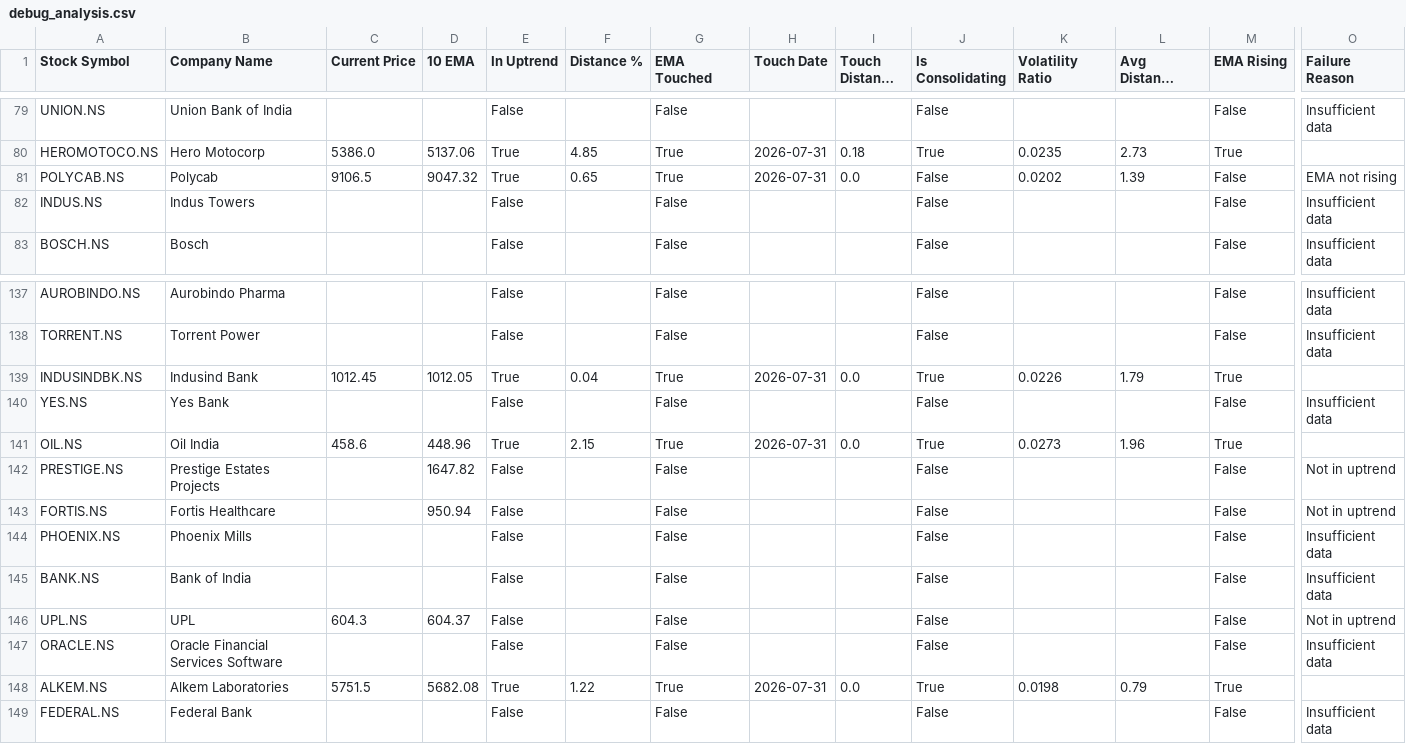
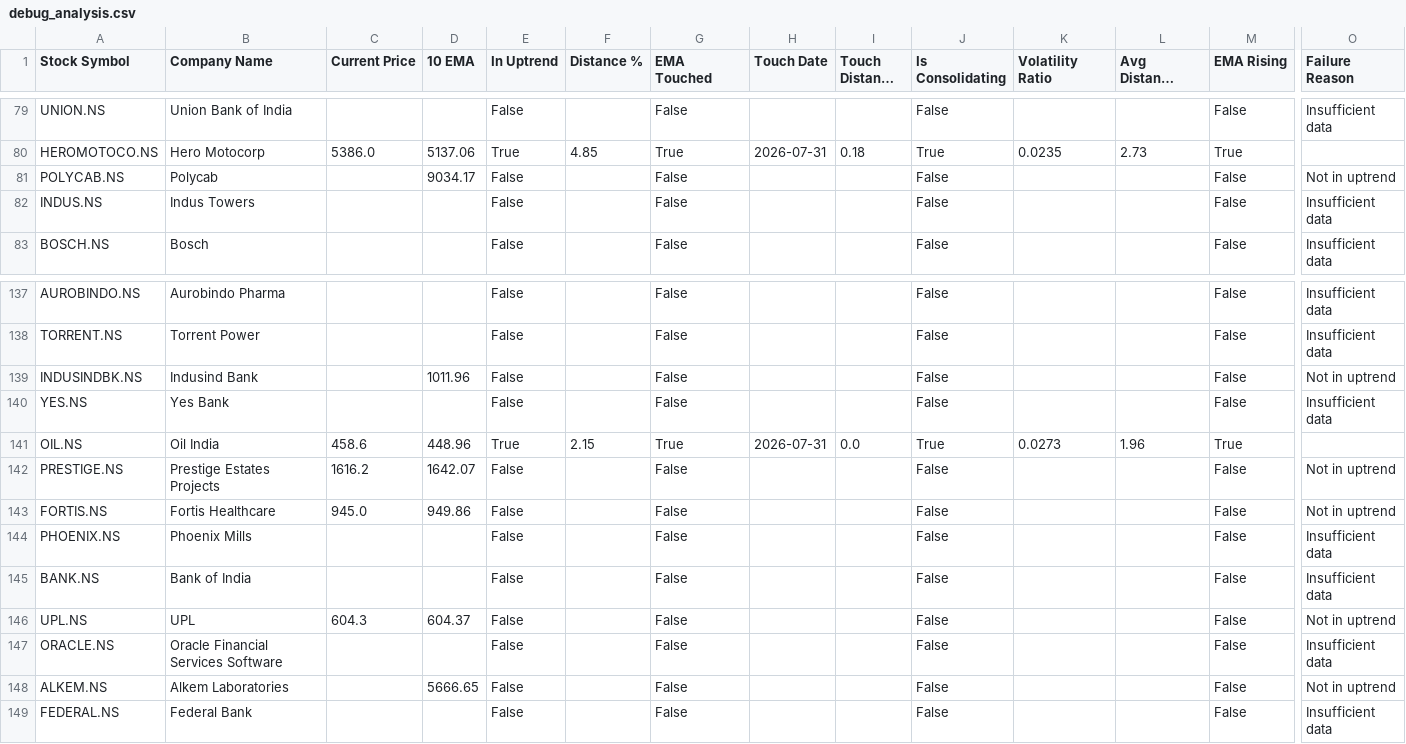
Before and after one commit to ashishbhagat2/ema-screener, a CSV file: debug_analysis.csv, drawn as a sheet; only a part is shown, gaps mark what is left out; long unchanged cells end in …; the diff covers the shown part only; the diff names each change by its address in the sheet, - before the commit and + after, or states it on an @@ line.

```diff
--- a/debug_analysis.csv
+++ b/debug_analysis.csv
-C81 (Current Price): 9106.5
+C81 (Current Price): (empty)
-D81 (10 EMA): 9047.32
+D81 (10 EMA): 9034.17
-E81 (In Uptrend): True
+E81 (In Uptrend): False
-F81 (Distance %): 0.65
+F81 (Distance %): (empty)
-G81 (EMA Touched): True
+G81 (EMA Touched): False
-H81 (Touch Date): 2026-07-31
+H81 (Touch Date): (empty)
-I81 (Touch Distance %): 0.0
+I81 (Touch Distance %): (empty)
-K81 (Volatility Ratio): 0.0202
+K81 (Volatility Ratio): (empty)
-L81 (Avg Distance from EMA): 1.39
+L81 (Avg Distance from EMA): (empty)
-O81 (Failure Reason): EMA not rising
+O81 (Failure Reason): Not in uptrend
-C139 (Current Price): 1012.45
+C139 (Current Price): (empty)
-D139 (10 EMA): 1012.05
+D139 (10 EMA): 1011.96
-E139 (In Uptrend): True
+E139 (In Uptrend): False
-F139 (Distance %): 0.04
+F139 (Distance %): (empty)
-G139 (EMA Touched): True
+G139 (EMA Touched): False
-H139 (Touch Date): 2026-07-31
+H139 (Touch Date): (empty)
-I139 (Touch Distance %): 0.0
+I139 (Touch Distance %): (empty)
-J139 (Is Consolidating): True
+J139 (Is Consolidating): False
-K139 (Volatility Ratio): 0.0226
+K139 (Volatility Ratio): (empty)
-L139 (Avg Distance from EMA): 1.79
+L139 (Avg Distance from EMA): (empty)
-M139 (EMA Rising): True
+M139 (EMA Rising): False
-O139 (Failure Reason): (empty)
+O139 (Failure Reason): Not in uptrend
-C142 (Current Price): (empty)
+C142 (Current Price): 1616.2
-D142 (10 EMA): 1647.82
+D142 (10 EMA): 1642.07
-C143 (Current Price): (empty)
+C143 (Current Price): 945.0
-D143 (10 EMA): 950.94
+D143 (10 EMA): 949.86
-C148 (Current Price): 5751.5
+C148 (Current Price): (empty)
-D148 (10 EMA): 5682.08
+D148 (10 EMA): 5666.65
-E148 (In Uptrend): True
+E148 (In Uptrend): False
-F148 (Distance %): 1.22
+F148 (Distance %): (empty)
-G148 (EMA Touched): True
+G148 (EMA Touched): False
-H148 (Touch Date): 2026-07-31
+H148 (Touch Date): (empty)
-I148 (Touch Distance %): 0.0
+I148 (Touch Distance %): (empty)
-J148 (Is Consolidating): True
+J148 (Is Consolidating): False
-K148 (Volatility Ratio): 0.0198
+K148 (Volatility Ratio): (empty)
-L148 (Avg Distance from EMA): 0.79
+L148 (Avg Distance from EMA): (empty)
-M148 (EMA Rising): True
+M148 (EMA Rising): False
-O148 (Failure Reason): (empty)
+O148 (Failure Reason): Not in uptrend
```
Also changed, not shown: 60 edited cells elsewhere in this file, ema_screener_results.csv.
